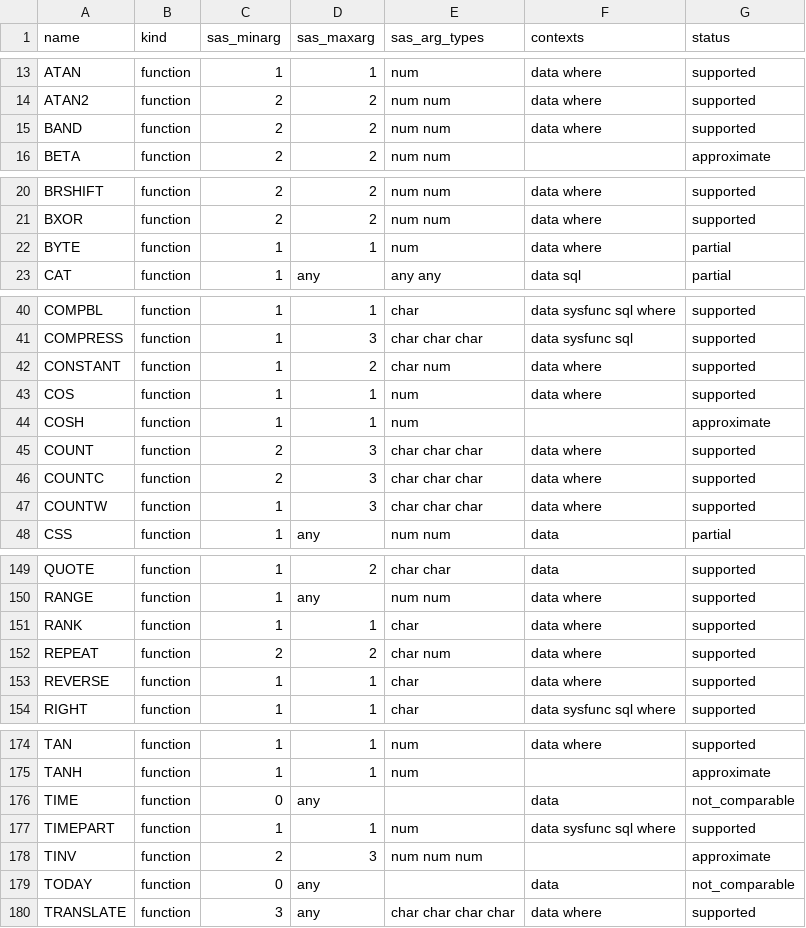
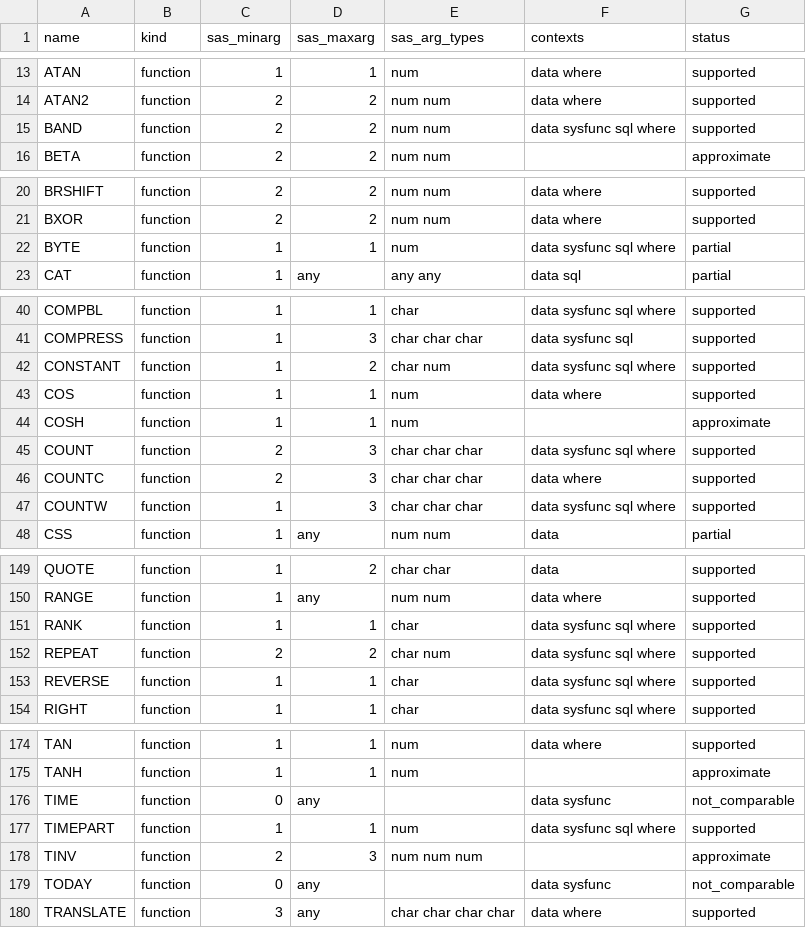
Before and after one commit to kaipingyang/sasonr, a CSV file: inst/registry/functions.csv, drawn as a sheet; only a part is shown, gaps mark what is left out; the diff covers the shown part only.

```diff
--- a/inst/registry/functions.csv
+++ b/inst/registry/functions.csv
@@ -14,3 +14,3 @@
 "ATAN2","function","2","2","num num","data where","supported"
-"BAND","function","2","2","num num","data where","supported"
+"BAND","function","2","2","num num","data sysfunc sql where","supported"
 "BETA","function","2","2","num num","","approximate"
@@ -21,3 +21,3 @@
 "BXOR","function","2","2","num num","data where","supported"
-"BYTE","function","1","1","num","data where","partial"
+"BYTE","function","1","1","num","data sysfunc sql where","partial"
 "CAT","function","1","any","any any","data sql","partial"
@@ -41,8 +41,8 @@
 "COMPRESS","function","1","3","char char char","data sysfunc sql","supported"
-"CONSTANT","function","1","2","char num","data where","supported"
+"CONSTANT","function","1","2","char num","data sysfunc sql where","supported"
 "COS","function","1","1","num","data where","supported"
 "COSH","function","1","1","num","","approximate"
-"COUNT","function","2","3","char char char","data where","supported"
+"COUNT","function","2","3","char char char","data sysfunc sql where","supported"
 "COUNTC","function","2","3","char char char","data where","supported"
-"COUNTW","function","1","3","char char char","data where","supported"
+"COUNTW","function","1","3","char char char","data sysfunc sql where","supported"
 "CSS","function","1","any","num num","data","partial"
@@ -150,5 +150,5 @@
 "RANGE","function","1","any","num num","data where","supported"
-"RANK","function","1","1","char","data where","supported"
-"REPEAT","function","2","2","char num","data where","supported"
-"REVERSE","function","1","1","char","data where","supported"
+"RANK","function","1","1","char","data sysfunc sql where","supported"
+"REPEAT","function","2","2","char num","data sysfunc sql where","supported"
+"REVERSE","function","1","1","char","data sysfunc sql where","supported"
 "RIGHT","function","1","1","char","data sysfunc sql where","supported"
@@ -175,6 +175,6 @@
 "TANH","function","1","1","num","","approximate"
-"TIME","function","0","any","","data","not_comparable"
+"TIME","function","0","any","","data sysfunc","not_comparable"
 "TIMEPART","function","1","1","num","data sysfunc sql where","supported"
 "TINV","function","2","3","num num num","","approximate"
-"TODAY","function","0","any","","data","not_comparable"
+"TODAY","function","0","any","","data sysfunc","not_comparable"
 "TRANSLATE","function","3","any","char char char char","data where","supported"
```
Also changed, not shown: 2 edited cells elsewhere in this file, inst/registry/formats.csv, 3 other files.
